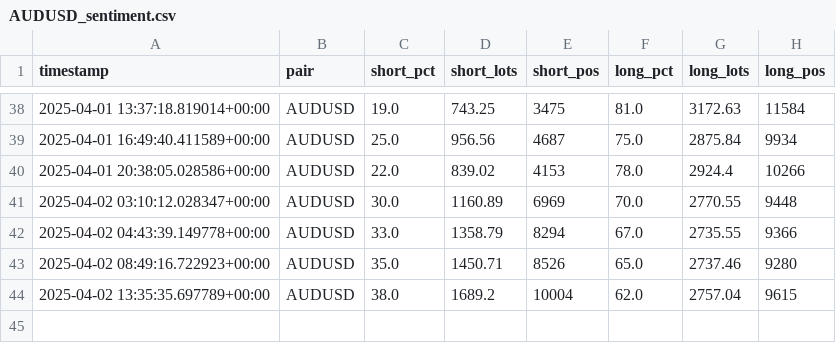
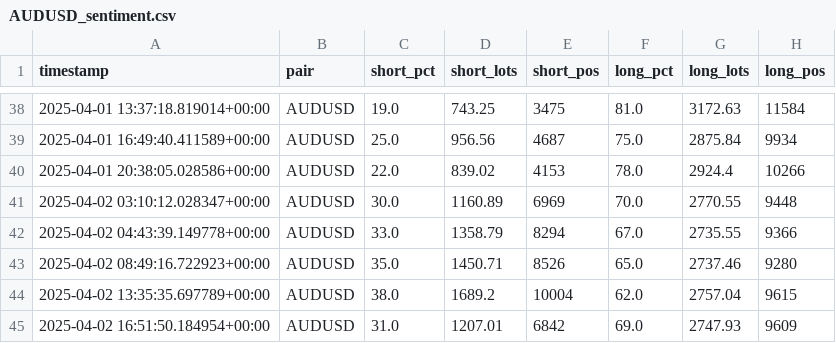
Before and after one commit to leslypierre/dumb-money-index, a CSV file: data_sentiment/AUDUSD_sentiment.csv, drawn as a sheet; only a part is shown, gaps mark what is left out.

```diff
--- a/data_sentiment/AUDUSD_sentiment.csv
+++ b/data_sentiment/AUDUSD_sentiment.csv
@@ -44 +44,2 @@ timestamp,pair,short_pct,short_lots,short_pos,long_pct,long_lots,long_pos
 2025-04-02 13:35:35.697789+00:00,AUDUSD,38.0,1689.2,10004,62.0,2757.04,9615
+2025-04-02 16:51:50.184954+00:00,AUDUSD,31.0,1207.01,6842,69.0,2747.93,9609
```
Also changed, not shown: data_sentiment/AUDCAD_sentiment.csv, data_sentiment/AUDNZD_sentiment.csv, 25 other files.
